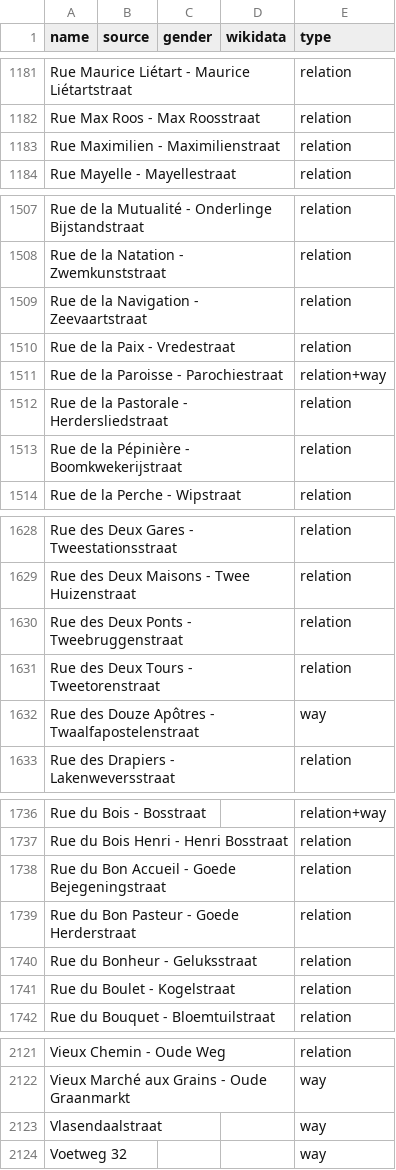
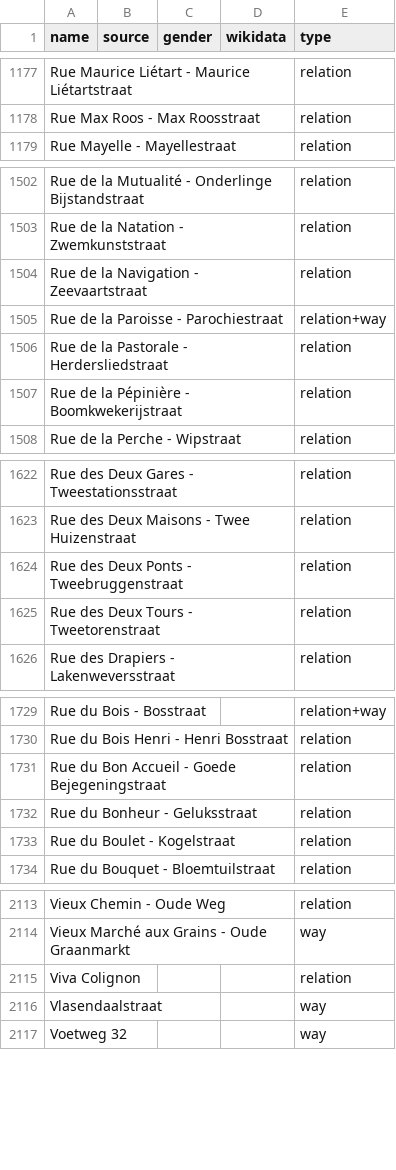
Before and after one commit to EqualStreetNames/equalstreetnames-brussels, a CSV file: data/other.csv, drawn as a sheet; only a part is shown, gaps mark what is left out; removed rows and columns are numbered as before the commit, all else as after; the diff covers the shown part only; the diff names each change by its address in the sheet, - before the commit and + after, or states it on an @@ line.

```diff
--- a/data/other.csv
+++ b/data/other.csv
-row 1183: Rue Maximilien - Maximilienstraat |  |  |  | relation
-row 1510: Rue de la Paix - Vredestraat |  |  |  | relation
-row 1632: Rue des Douze Apôtres - Twaalfapostelenstraat |  |  |  | way
-row 1739: Rue du Bon Pasteur - Goede Herderstraat |  |  |  | relation
+row 2115: Viva Colignon |  |  |  | relation
```
Also changed, not shown: 1 added row and 5 removed rows elsewhere in this file, data/gender.csv, 3 other files.
